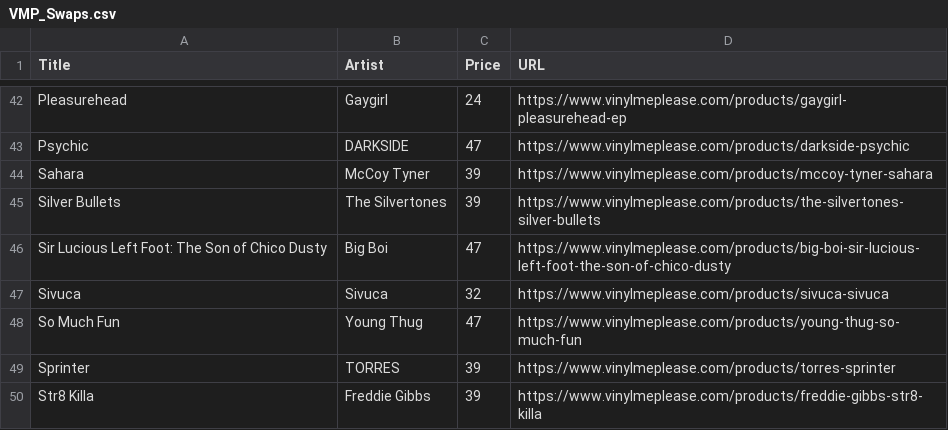
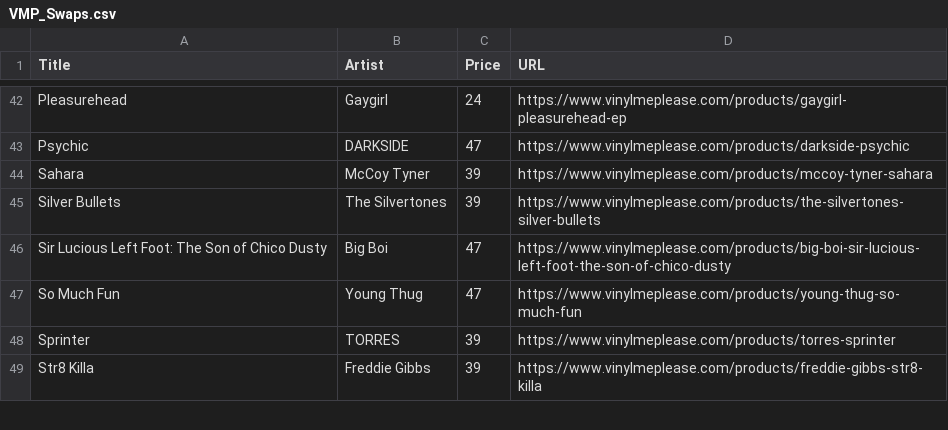
Before and after one commit to sircrumpet/vmp-swaps, a CSV file: VMP_Swaps.csv, drawn as a sheet; only a part is shown, gaps mark what is left out.

Commit message:
1 swap removed
  Title: Sivuca
  Artist: Sivuca
  Price: 32
  URL: https://www.vinylmeplease.com/products/sivuca-sivuca

[skip ci]

```diff
--- a/VMP_Swaps.csv
+++ b/VMP_Swaps.csv
@@ -46,3 +46,2 @@ Title,Artist,Price,URL
 "Sir Lucious Left Foot: The Son of Chico Dusty","Big Boi",47,"https://www.vinylmeplease.com/products/big-boi-sir-lucious-left-foot-the-son-of-chico-dusty"
-"Sivuca","Sivuca",32,"https://www.vinylmeplease.com/products/sivuca-sivuca"
 "So Much Fun","Young Thug",47,"https://www.vinylmeplease.com/products/young-thug-so-much-fun"
```
